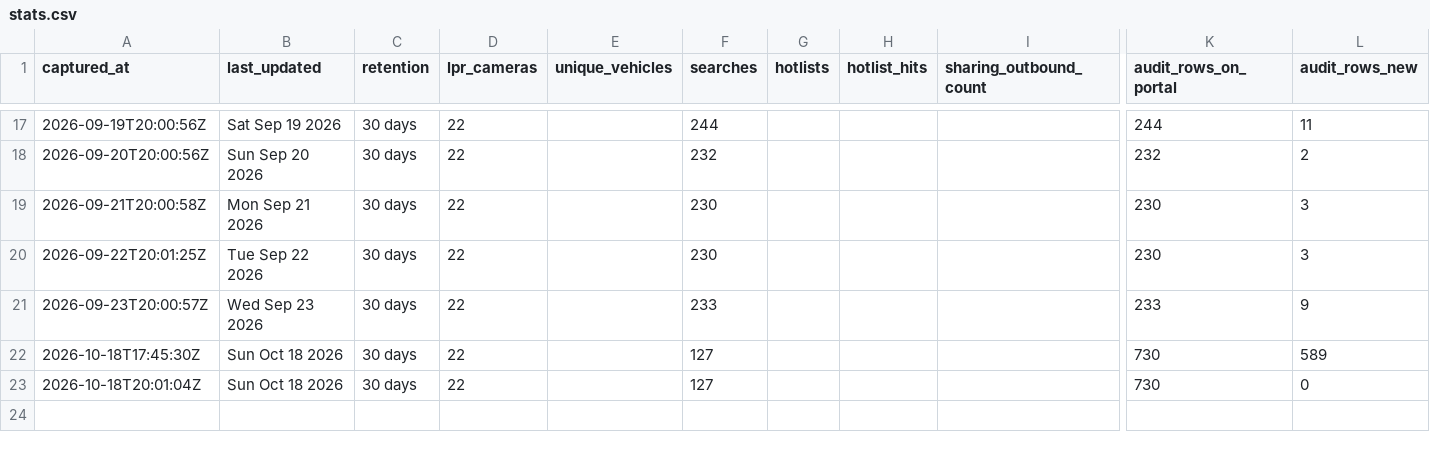
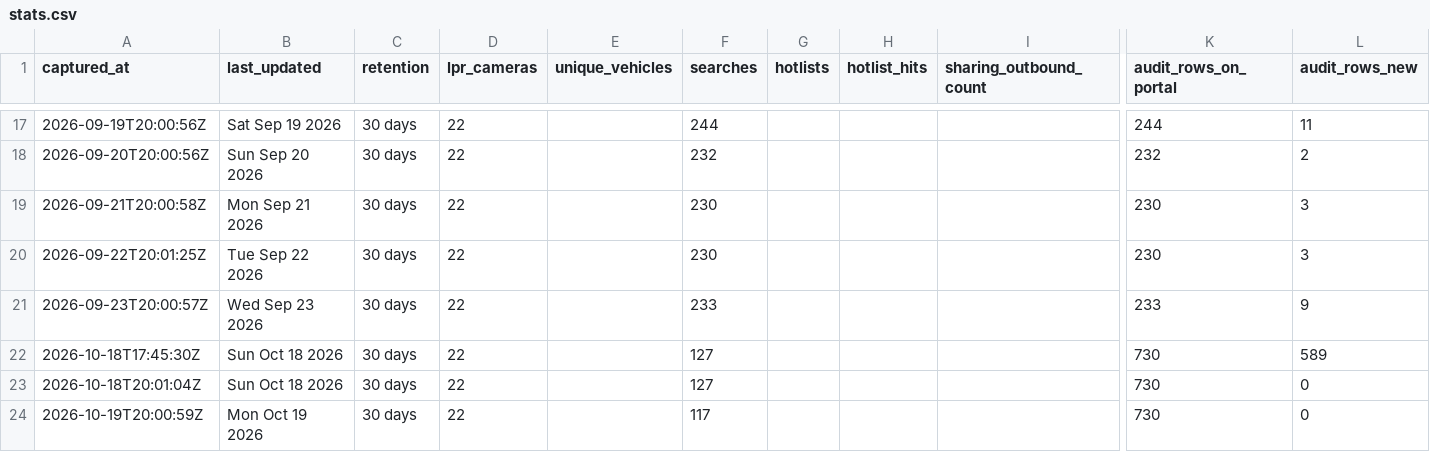
Before and after one commit to Cantica-Systems/mi-flock-transparency, a CSV file: ottawa/data/holland-city-pd/stats.csv, drawn as a sheet; only a part is shown, gaps mark what is left out; rows hold the shown columns only; the diff names each change by its address in the sheet, - before the commit and + after, or states it on an @@ line.

Commit message:
Update at 2026-10-19T20:03Z (holland-city-pd +0)

```diff
--- a/ottawa/data/holland-city-pd/stats.csv
+++ b/ottawa/data/holland-city-pd/stats.csv
+row 24: 2026-10-19T20:00:59Z | Mon Oct 19 2026 | 30 days | 22 |  | 117 |  |  |  | 730 | 0
```
Also changed, not shown: 2 other files.
